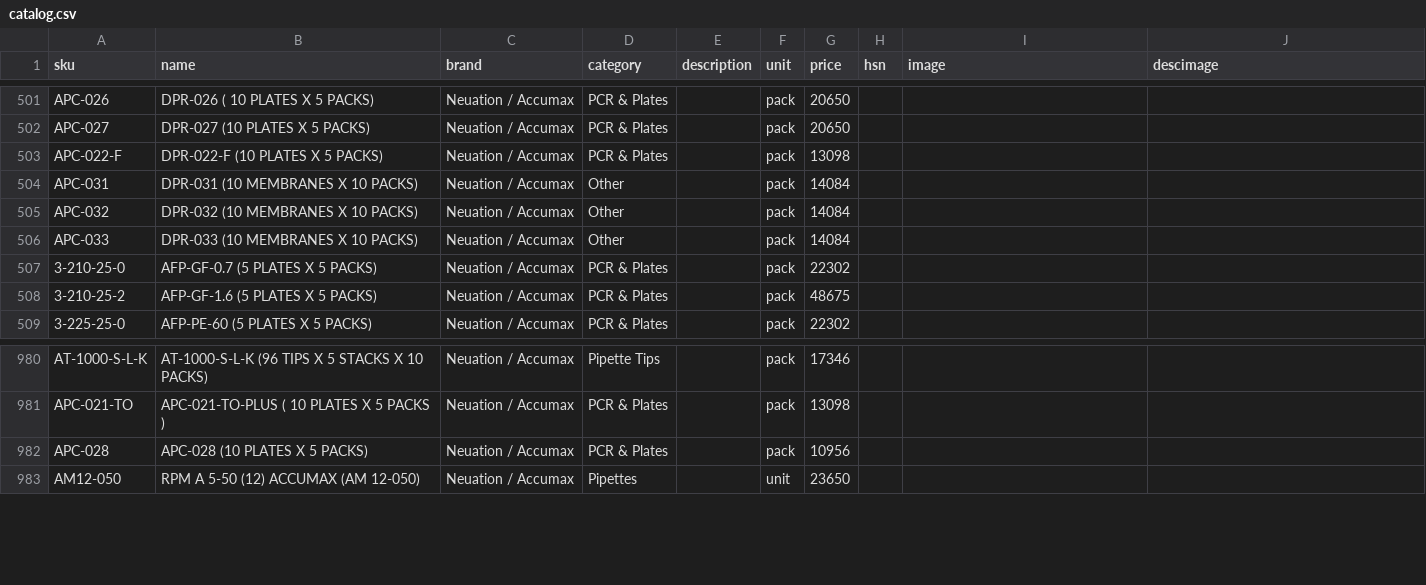
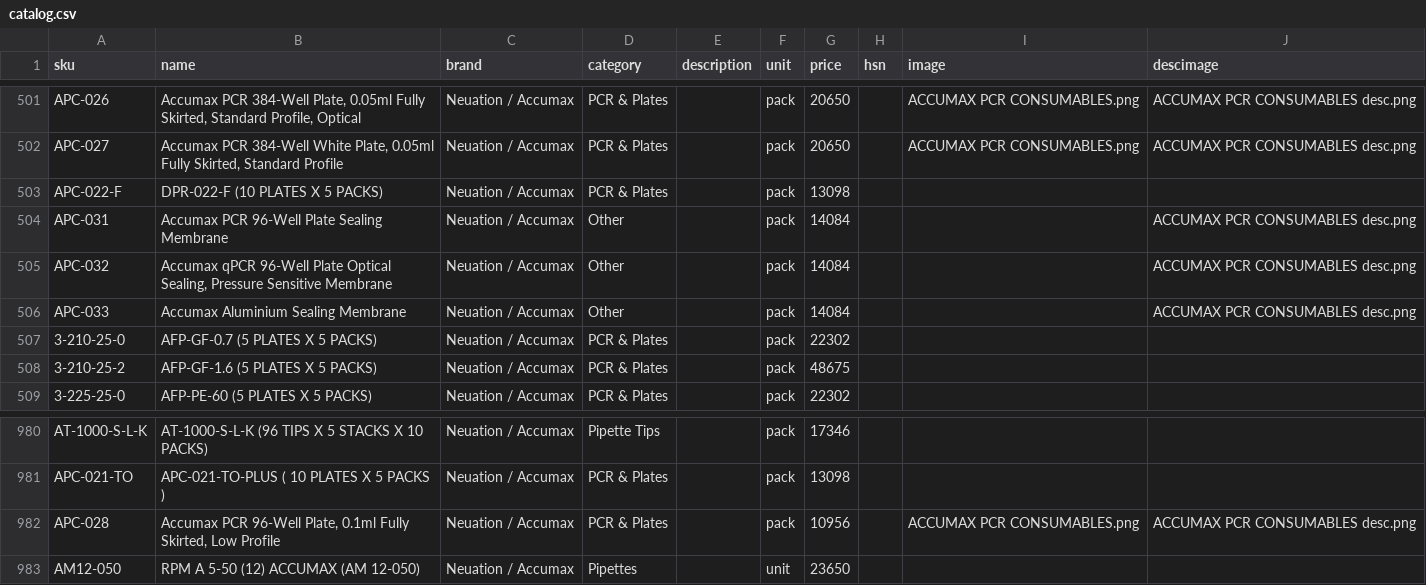
Before and after one commit to Hkshah12/Shubh-Quotation-App, a CSV file: data/catalog.csv, drawn as a sheet; only a part is shown, gaps mark what is left out; the diff covers the shown part only; the diff names each change by its address in the sheet, - before the commit and + after, or states it on an @@ line.

```diff
--- a/data/catalog.csv
+++ b/data/catalog.csv
-B501 (name): DPR-026 ( 10 PLATES X 5 PACKS)
+B501 (name): Accumax PCR 384-Well Plate, 0.05ml Fully Skirted, Standard Profile, Optical
-I501:I502 (image): (empty)
+I501:I502 (image): ACCUMAX PCR CONSUMABLES.png
-J501:J502 (descimage): (empty)
+J501:J502 (descimage): ACCUMAX PCR CONSUMABLES desc.png
-B502 (name): DPR-027 (10 PLATES X 5 PACKS)
+B502 (name): Accumax PCR 384-Well White Plate, 0.05ml Fully Skirted, Standard Profile
-B504 (name): DPR-031 (10 MEMBRANES X 10 PACKS)
+B504 (name): Accumax PCR 96-Well Plate Sealing Membrane
-J504:J506 (descimage): (empty)
+J504:J506 (descimage): ACCUMAX PCR CONSUMABLES desc.png
-B505 (name): DPR-032 (10 MEMBRANES X 10 PACKS)
+B505 (name): Accumax qPCR 96-Well Plate Optical Sealing, Pressure Sensitive Membrane
-B506 (name): DPR-033 (10 MEMBRANES X 10 PACKS)
+B506 (name): Accumax Aluminium Sealing Membrane
-B982 (name): APC-028 (10 PLATES X 5 PACKS)
+B982 (name): Accumax PCR 96-Well Plate, 0.1ml Fully Skirted, Low Profile
-I982 (image): (empty)
+I982 (image): ACCUMAX PCR CONSUMABLES.png
-J982 (descimage): (empty)
+J982 (descimage): ACCUMAX PCR CONSUMABLES desc.png
```
Also changed, not shown: 143 edited cells elsewhere in this file, 11 other files.
